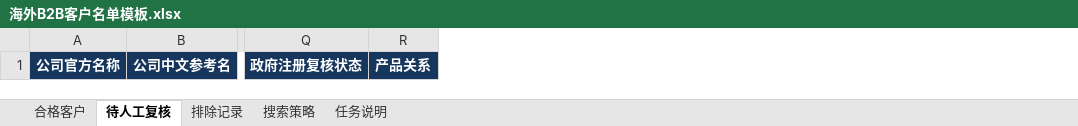
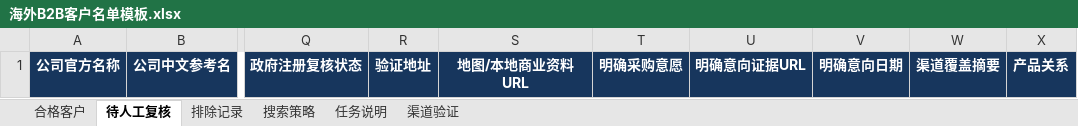
Before and after one commit to qianhongrui2006-code/find-overseas-b2b-buyers, an Excel workbook: assets/海外B2B客户名单模板.xlsx, sheet 待人工复核, drawn as a sheet; only a part is shown, gaps mark what is left out; values as stored, in another font and other column widths than the file's, no borders; conditional formats and table styles not drawn; the diff names each change by its address in the sheet, - before the commit and + after, or states it on an @@ line.

```diff
--- a/assets/海外B2B客户名单模板.xlsx (sheet 待人工复核)
+++ b/assets/海外B2B客户名单模板.xlsx (sheet 待人工复核)
+sheet tab: 渠道验证
+column R, row 1: 验证地址
+column S, row 1: 地图/本地商业资料URL
+column T, row 1: 明确采购意愿
+column U, row 1: 明确意向证据URL
+column V, row 1: 明确意向日期
+column W, row 1: 渠道覆盖摘要
```
Also changed, not shown: sheet 合格客户, sheet 任务说明, 6 other files.
